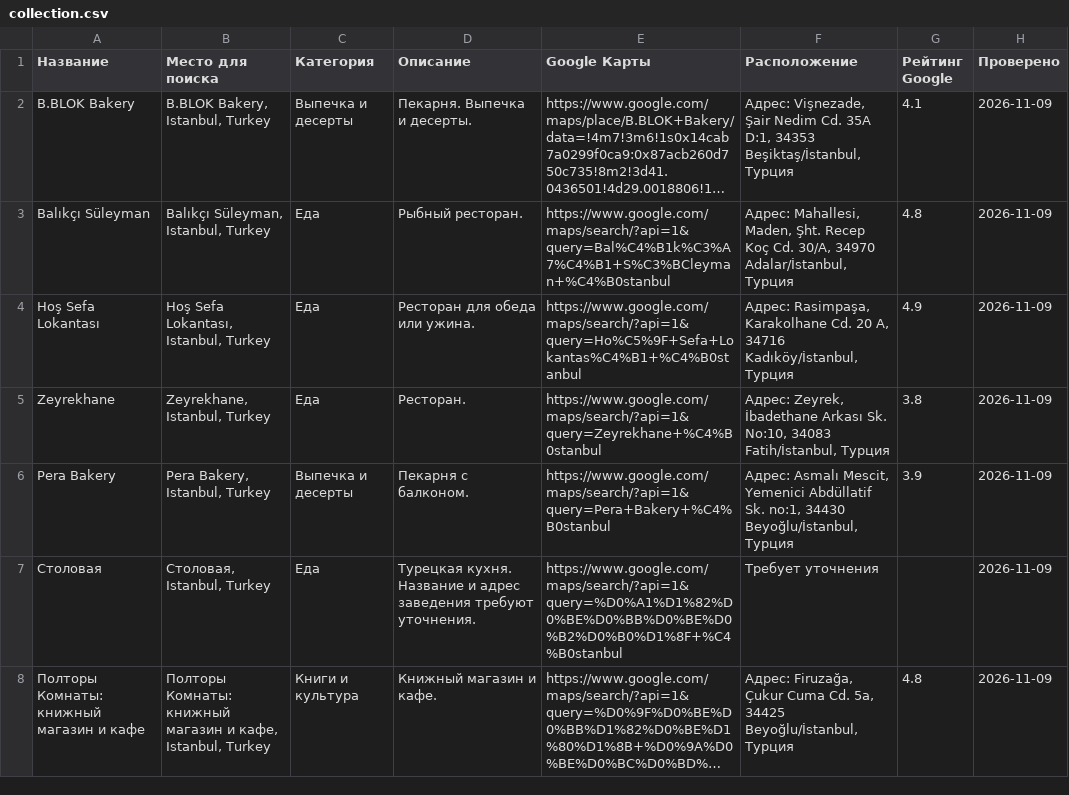
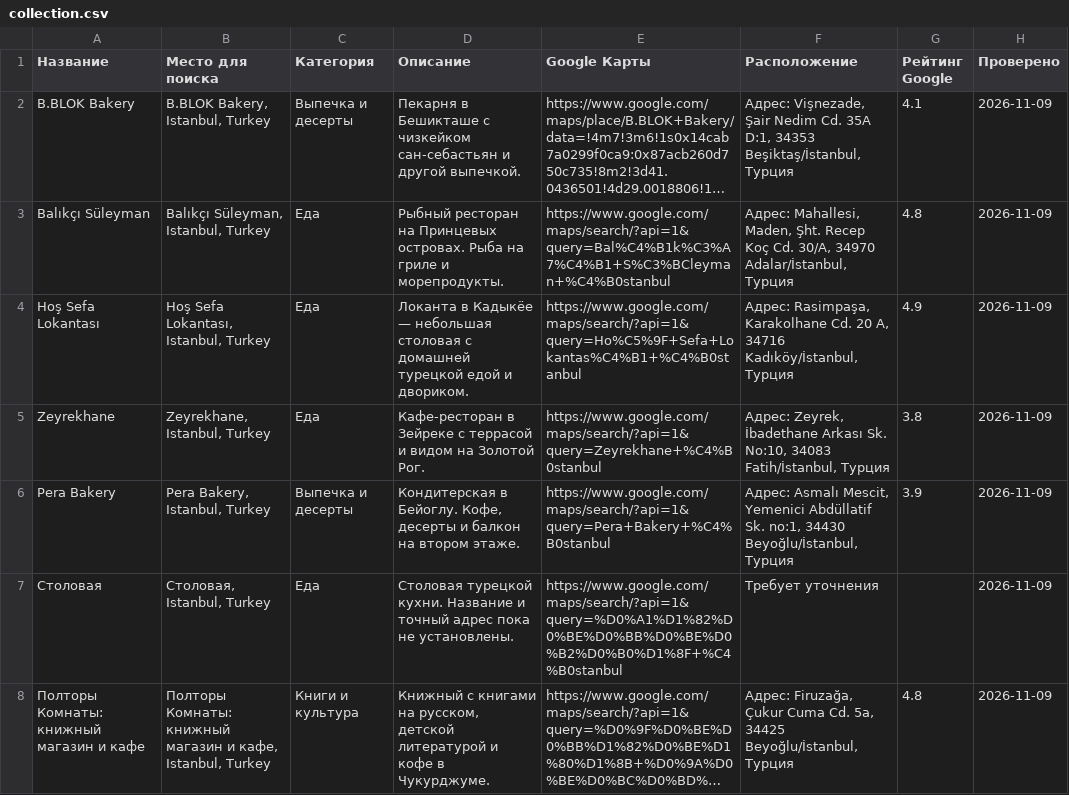
Before and after one commit to tamirlanazisov55-bit/istanbul-guide, a CSV file: catalog/src/collection.csv, drawn as a sheet; only a part is shown; long unchanged cells end in …; the diff covers the shown part only; the diff names each change by its address in the sheet, - before the commit and + after, or states it on an @@ line.

```diff
--- a/catalog/src/collection.csv
+++ b/catalog/src/collection.csv
-D2 (Описание): Пекарня. Выпечка и десерты.
+D2 (Описание): Пекарня в Бешикташе с чизкейком сан-себастьян и другой выпечкой.
-D3 (Описание): Рыбный ресторан.
+D3 (Описание): Рыбный ресторан на Принцевых островах. Рыба на гриле и морепродукты.
-D4 (Описание): Ресторан для обеда или ужина.
+D4 (Описание): Локанта в Кадыкёе — небольшая столовая с домашней турецкой едой и двориком.
-D5 (Описание): Ресторан.
+D5 (Описание): Кафе-ресторан в Зейреке с террасой и видом на Золотой Рог.
-D6 (Описание): Пекарня с балконом.
+D6 (Описание): Кондитерская в Бейоглу. Кофе, десерты и балкон на втором этаже.
-D7 (Описание): Турецкая кухня. Название и адрес заведения требуют уточнения.
+D7 (Описание): Столовая турецкой кухни. Название и точный адрес пока не установлены.
-D8 (Описание): Книжный магазин и кафе.
+D8 (Описание): Книжный с книгами на русском, детской литературой и кофе в Чукурджуме.
```
Also changed, not shown: 64 edited cells elsewhere in this file, 5 other files.
